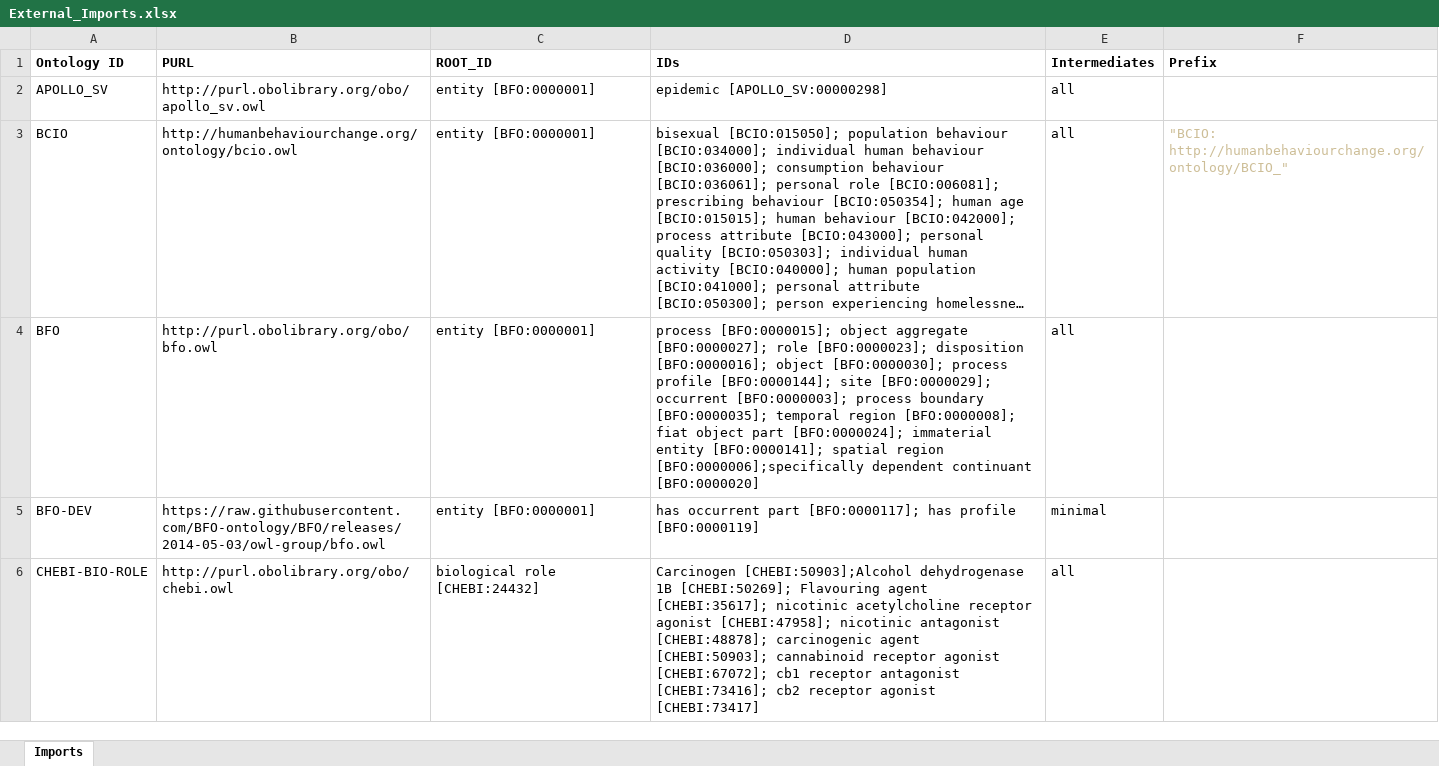
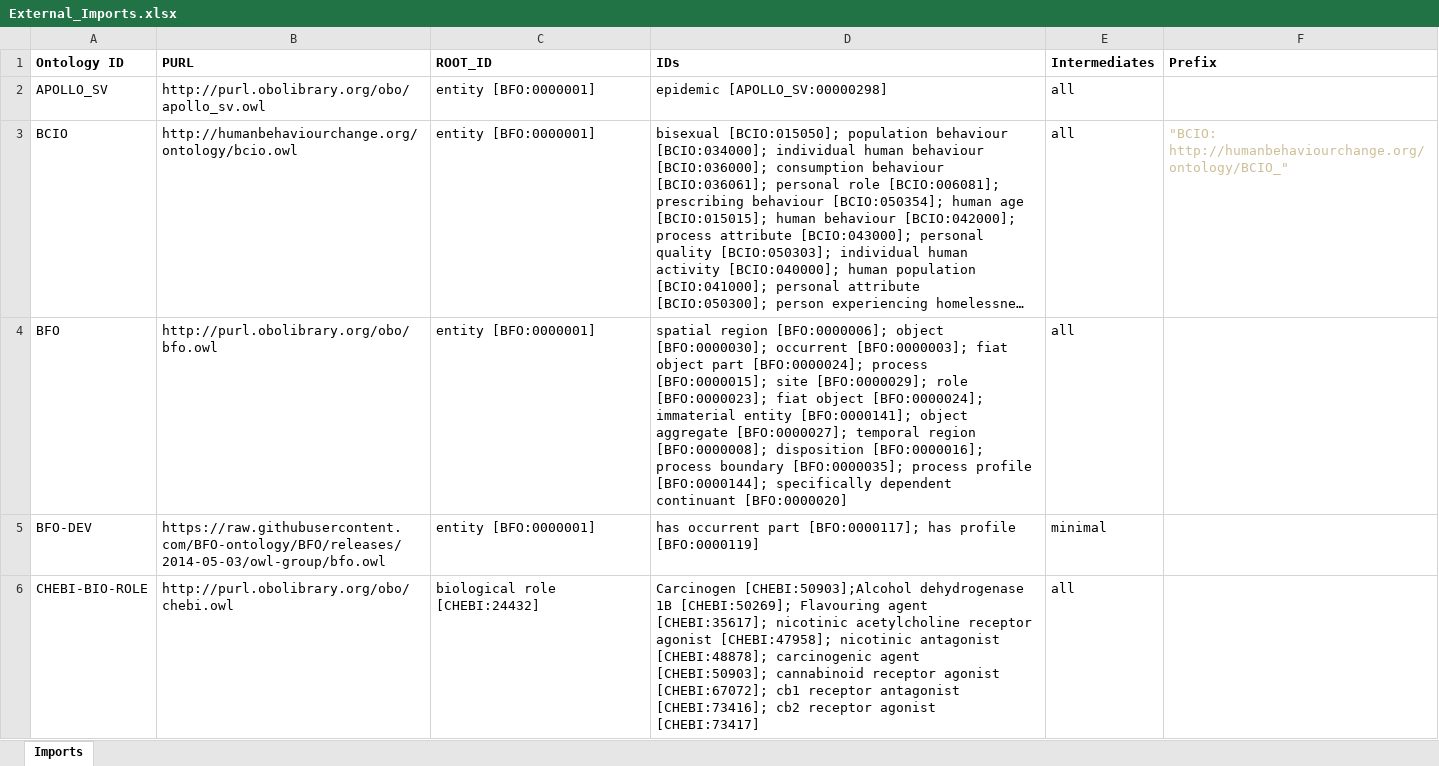
Before and after one commit to b-gehrke/addiction-ontology, an Excel workbook: imports/External_Imports.xlsx, sheet Imports, drawn as a sheet; only a part is shown; long unchanged cells end in …; values as stored, in another font and other column widths than the file's, no borders; the diff names each change by its address in the sheet, - before the commit and + after, or states it on an @@ line.

Commit message:
Imported IDs

```diff
--- a/imports/External_Imports.xlsx (sheet Imports)
+++ b/imports/External_Imports.xlsx (sheet Imports)
-D4 (IDs): process [BFO:0000015]; object aggregate [BFO:0000027]; role [BFO:0000023]; disposition [BFO:0000016]; object [BFO:0000030]; process profile [BFO:0000144]; site [BFO:0000029]; occurrent [BFO:0000003]; process boundary [BFO:0000035]; temporal region [BFO:0000008]; fiat object part [BFO:0000024]; immaterial entity [BFO:0000141]; spatial region [BFO:0000006];specifically dependent continuant…
+D4 (IDs): spatial region [BFO:0000006]; object [BFO:0000030]; occurrent [BFO:0000003]; fiat object part [BFO:0000024]; process [BFO:0000015]; site [BFO:0000029]; role [BFO:0000023]; fiat object [BFO:0000024]; immaterial entity [BFO:0000141]; object aggregate [BFO:0000027]; temporal region [BFO:0000008]; disposition [BFO:0000016]; process boundary [BFO:0000035]; process profile [BFO:0000144]; specifically dependent continuant…
```
